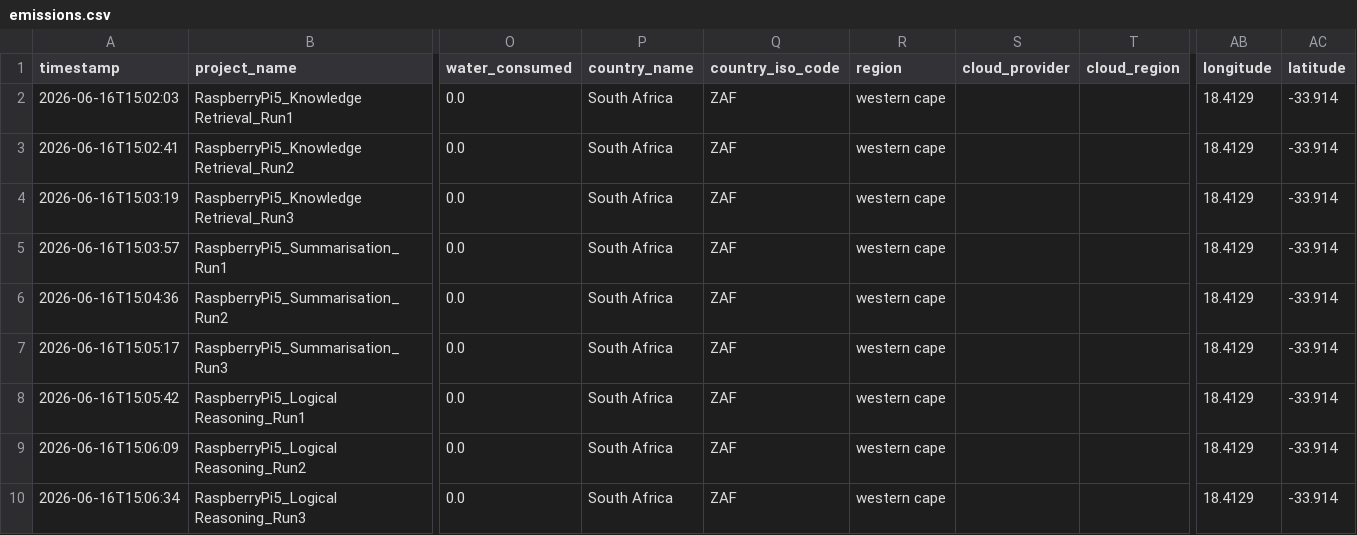
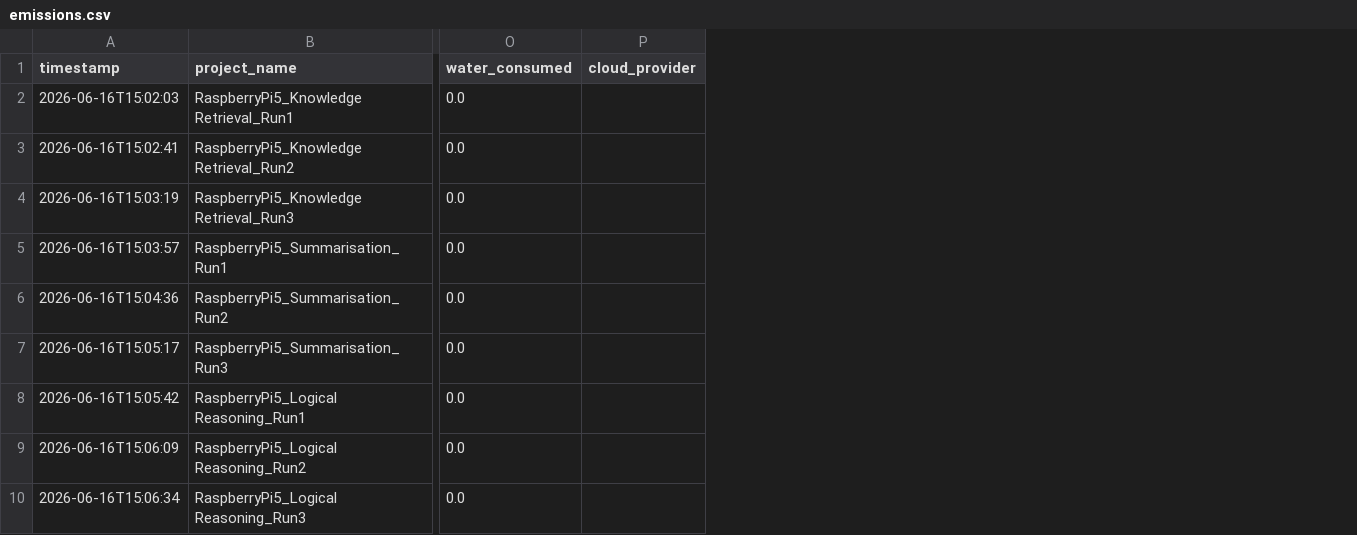
Before and after one commit to STU-4202626/EdgeAI-Performance-Analysis, a CSV file: LLM/LLM_Bench_Pi5/emissions.csv, drawn as a sheet; only a part is shown, gaps mark what is left out; the diff names each change by its address in the sheet, - before the commit and + after, or states it on an @@ line.

```diff
--- a/LLM/LLM_Bench_Pi5/emissions.csv
+++ b/LLM/LLM_Bench_Pi5/emissions.csv
-column P (country_name), rows 2-10: all South Africa
-column Q (country_iso_code), rows 2-10: all ZAF
-column R (region), rows 2-10: all western cape
-column T (cloud_region), empty
-column AB (longitude), rows 2-10: all 18.4129
-column AC (latitude), rows 2-10: all -33.914
```
Also changed, not shown: LLM/LLM_Bench_Android/emissions.csv, LLM/LLM_Bench_PC_GPU/emissions.csv, 17 other files.
